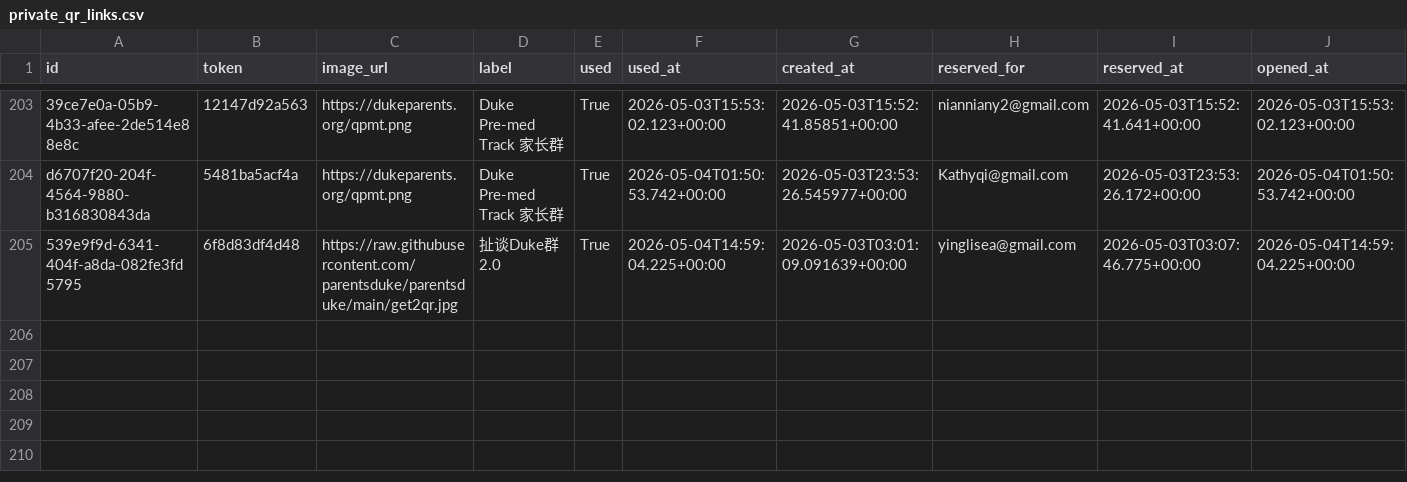
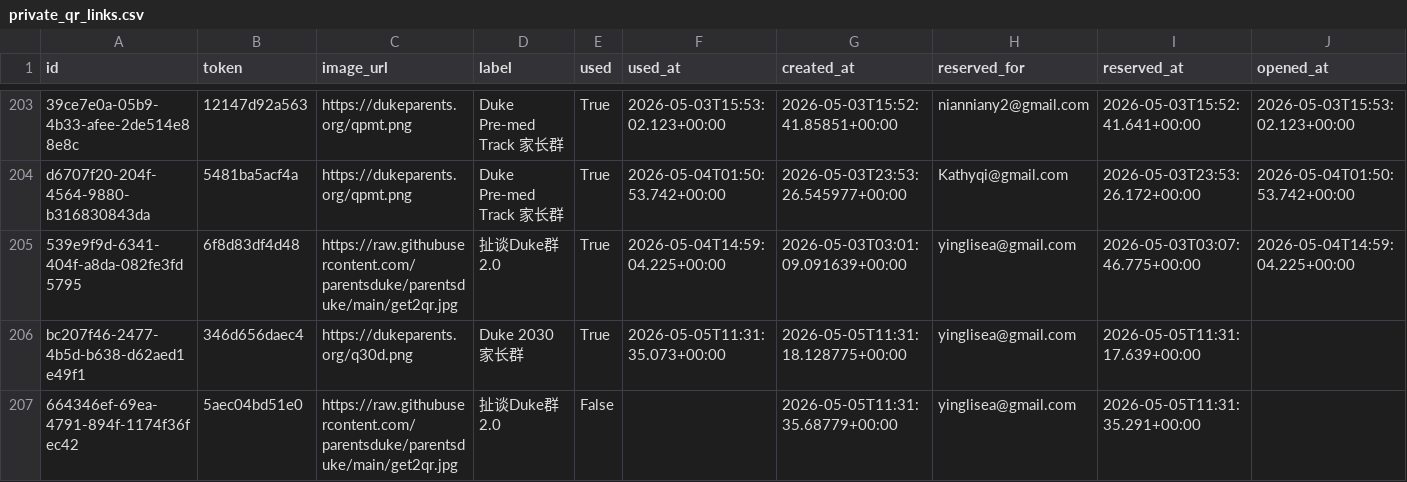
Before and after one commit to parentsduke/parentsduke, a CSV file: backup/latest/private_qr_links.csv, drawn as a sheet; only a part is shown, gaps mark what is left out; rows hold the shown columns only; the diff names each change by its address in the sheet, - before the commit and + after, or states it on an @@ line.

```diff
--- a/backup/latest/private_qr_links.csv
+++ b/backup/latest/private_qr_links.csv
+row 206: bc207f46-2477-4b5d-b638-d62aed1e49f1 | 346d656daec4 | https://dukeparents.org/q30d.png | Duke 2030 家长群 | True | 2026-05-05T11:31:35.073+00:00 | 2026-05-05T11:31:18.128775+00:00 | yinglisea@gmail.com | 2026-05-05T11:31:17.639+00:00
+row 207: 664346ef-69ea-4791-894f-1174f36fec42 | 5aec04bd51e0 | https://raw.githubusercontent.com/parentsduke/parentsduke/main/get2qr.jpg | 扯谈Duke群2.0 | False |  | 2026-05-05T11:31:35.68779+00:00 | yinglisea@gmail.com | 2026-05-05T11:31:35.291+00:00
```
Also changed, not shown: backup/latest/admissions_submissions.csv, backup/latest/qr_codes.csv, 7 other files.
